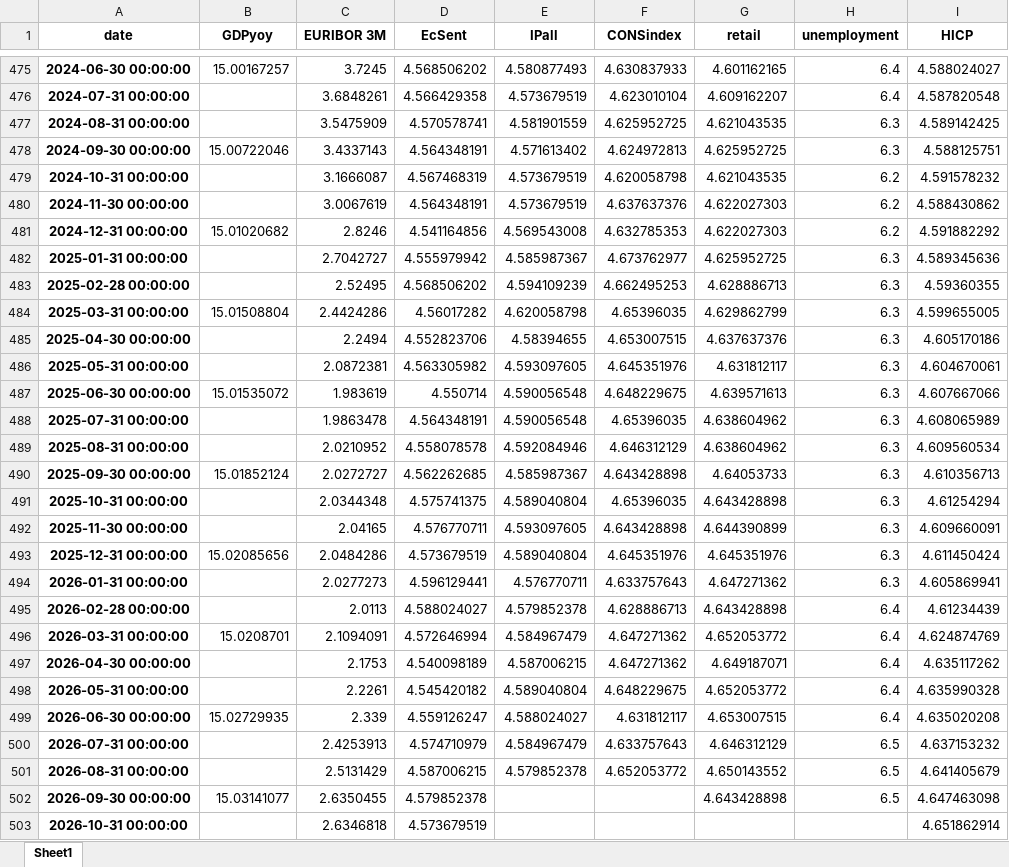
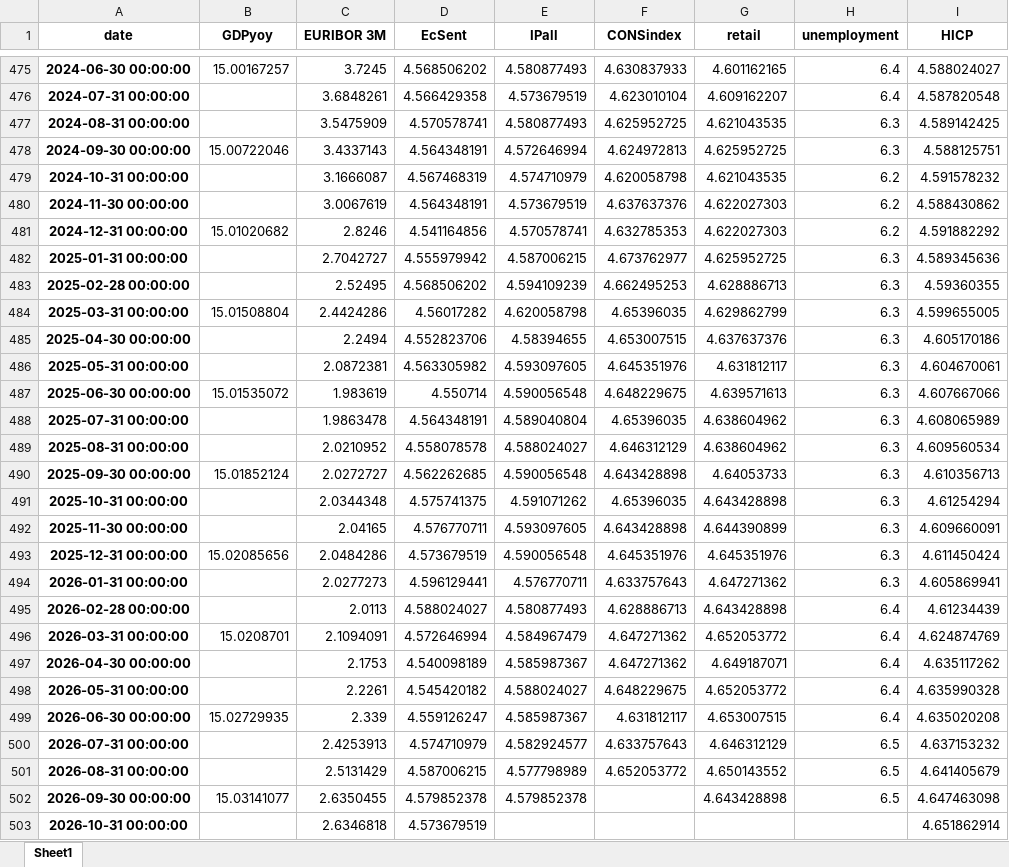
Before and after one commit to l-longo/live-forecast-dashboard, an Excel workbook: data/nowcast/EA_data_inspect_noreal_sent_levels_auth.xlsx, sheet Sheet1, drawn as a sheet; only a part is shown, gaps mark what is left out; values as stored, in another font and other column widths than the file's, no borders; the diff covers the shown part only; the diff names each change by its address in the sheet, - before the commit and + after, or states it on an @@ line.

```diff
--- a/data/nowcast/EA_data_inspect_noreal_sent_levels_auth.xlsx (sheet Sheet1)
+++ b/data/nowcast/EA_data_inspect_noreal_sent_levels_auth.xlsx (sheet Sheet1)
-E477 (IPall): 4.581901559
+E477 (IPall): 4.580877493
-E478 (IPall): 4.571613402
+E478 (IPall): 4.572646994
-E479 (IPall): 4.573679519
+E479 (IPall): 4.574710979
-E481 (IPall): 4.569543008
+E481 (IPall): 4.570578741
-E482 (IPall): 4.585987367
+E482 (IPall): 4.587006215
-E488 (IPall): 4.590056548
+E488 (IPall): 4.589040804
-E489 (IPall): 4.592084946
+E489 (IPall): 4.588024027
-E490 (IPall): 4.585987367
+E490 (IPall): 4.590056548
-E491 (IPall): 4.589040804
+E491 (IPall): 4.591071262
-E493 (IPall): 4.589040804
+E493 (IPall): 4.590056548
-E495 (IPall): 4.579852378
+E495 (IPall): 4.580877493
-E497 (IPall): 4.587006215
+E497 (IPall): 4.585987367
-E498 (IPall): 4.589040804
+E498 (IPall): 4.588024027
-E499 (IPall): 4.588024027
+E499 (IPall): 4.585987367
-E500 (IPall): 4.584967479
+E500 (IPall): 4.582924577
-E501 (IPall): 4.579852378
+E501 (IPall): 4.577798989
-E502 (IPall): (empty)
+E502 (IPall): 4.579852378
```
Also changed, not shown: 32 edited cells elsewhere in this sheet, data/nowcast/DE_data_inspect_noreal_sent_levels_auth.xlsx, data/nowcast/ES_data_inspect_noreal_sent_levels_auth.xlsx, 8 other files.
